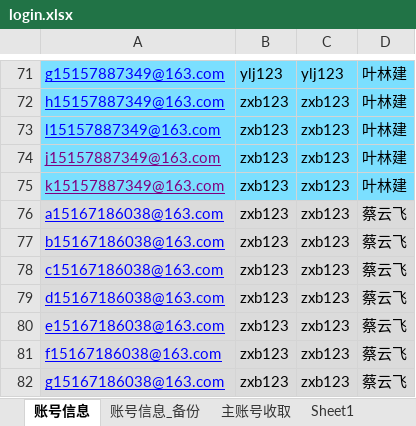
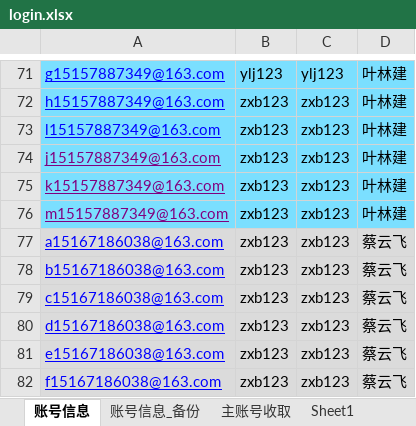
Before and after one commit to yuniyiqi23/zhongyang, an Excel workbook: src/main/resources/login.xlsx, sheet 账号信息, drawn as a sheet; only a part is shown, gaps mark what is left out; the shorter side is filled out with more unchanged rows; values as stored, in another font and other column widths than the file's, no borders; the diff names each change by its address in the sheet, - before the commit and + after, or states it on an @@ line.

Commit message:
新增账号

```diff
--- a/src/main/resources/login.xlsx (sheet 账号信息)
+++ b/src/main/resources/login.xlsx (sheet 账号信息)
+row 76: m15157887349@163.com | zxb123 | zxb123 | 叶林建
```
